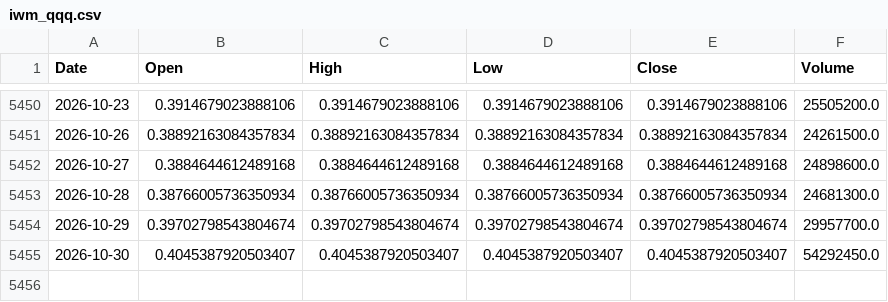
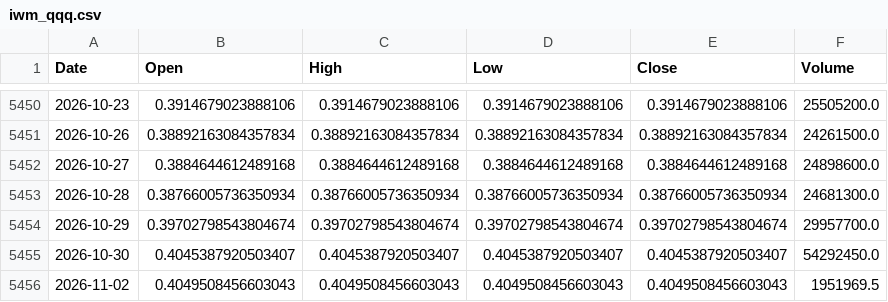
Before and after one commit to jayrpipaliya/projectrotato, a CSV file: processed_data/iwm_qqq.csv, drawn as a sheet; only a part is shown, gaps mark what is left out.

```diff
--- a/processed_data/iwm_qqq.csv
+++ b/processed_data/iwm_qqq.csv
@@ -5455 +5455,2 @@ Date,Open,High,Low,Close,Volume
 2026-10-30,0.4045387920503407,0.4045387920503407,0.4045387920503407,0.4045387920503407,54292450.0
+2026-11-02,0.4049508456603043,0.4049508456603043,0.4049508456603043,0.4049508456603043,1951969.5
```
Also changed, not shown: processed_data/qqq_rsp.csv, processed_data/spy_rsp.csv, 30 other files.
